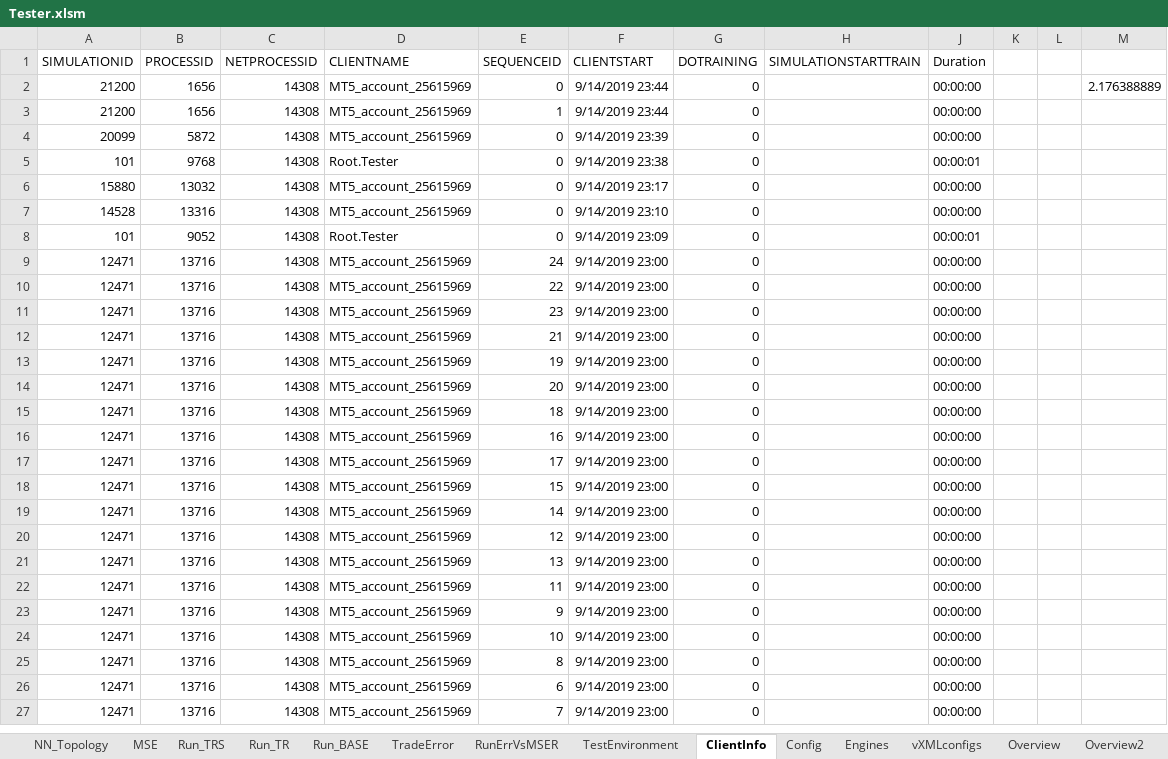
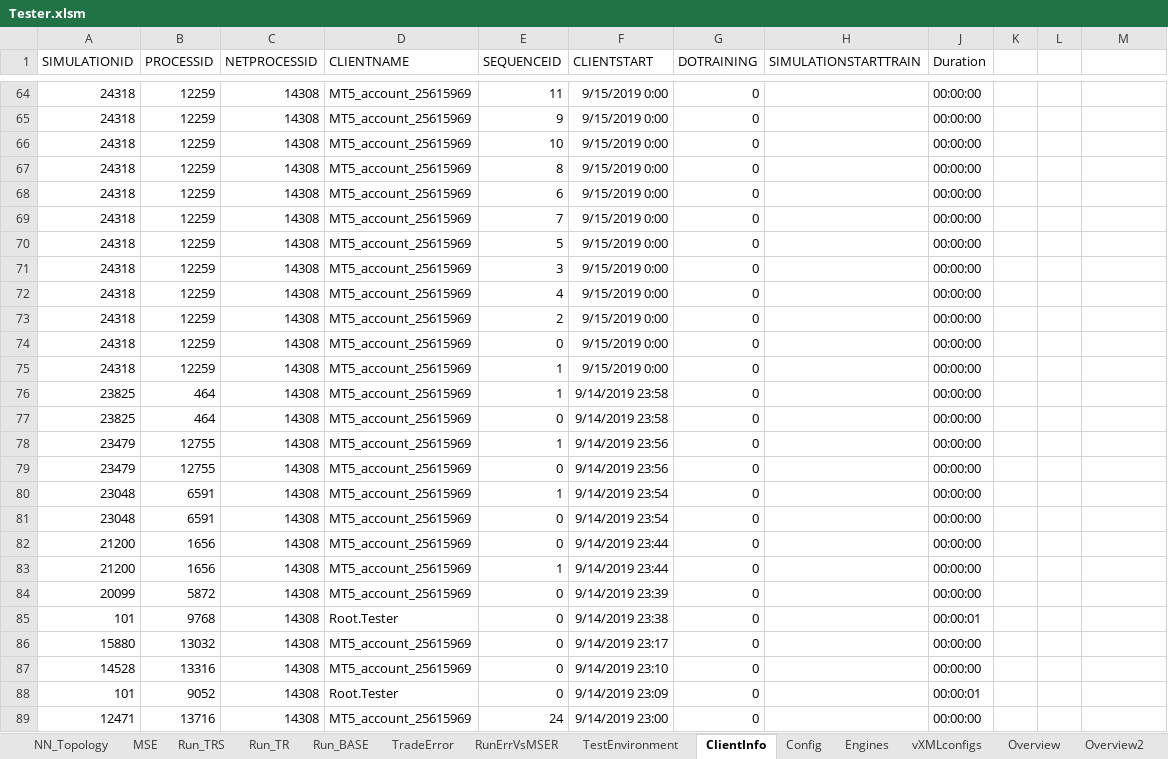
Before and after one commit to gcaglion/zzz, an Excel workbook: Tester.xlsm, sheet ClientInfo, drawn as a sheet; only a part is shown, gaps mark what is left out; the shorter side is filled out with more unchanged rows; values as stored, in another font and other column widths than the file's, no borders; table styles not drawn; addresses are those after the commit; the diff covers the shown part only; the diff names each change by its address in the sheet, - before the commit and + after, or states it on an @@ line.

```diff
--- a/Tester.xlsm (sheet ClientInfo)
+++ b/Tester.xlsm (sheet ClientInfo)
+row 64: 24318 | 12259 | 14308 | MT5_account_25615969 | 11 | 9/15/2019 0:00 | 0 |  | 00:00:00
+row 65: 24318 | 12259 | 14308 | MT5_account_25615969 | 9 | 9/15/2019 0:00 | 0 |  | 00:00:00
+row 66: 24318 | 12259 | 14308 | MT5_account_25615969 | 10 | 9/15/2019 0:00 | 0 |  | 00:00:00
+row 67: 24318 | 12259 | 14308 | MT5_account_25615969 | 8 | 9/15/2019 0:00 | 0 |  | 00:00:00
+row 68: 24318 | 12259 | 14308 | MT5_account_25615969 | 6 | 9/15/2019 0:00 | 0 |  | 00:00:00
+row 69: 24318 | 12259 | 14308 | MT5_account_25615969 | 7 | 9/15/2019 0:00 | 0 |  | 00:00:00
+row 70: 24318 | 12259 | 14308 | MT5_account_25615969 | 5 | 9/15/2019 0:00 | 0 |  | 00:00:00
+row 71: 24318 | 12259 | 14308 | MT5_account_25615969 | 3 | 9/15/2019 0:00 | 0 |  | 00:00:00
+row 72: 24318 | 12259 | 14308 | MT5_account_25615969 | 4 | 9/15/2019 0:00 | 0 |  | 00:00:00
+row 73: 24318 | 12259 | 14308 | MT5_account_25615969 | 2 | 9/15/2019 0:00 | 0 |  | 00:00:00
+row 74: 24318 | 12259 | 14308 | MT5_account_25615969 | 0 | 9/15/2019 0:00 | 0 |  | 00:00:00
+row 75: 24318 | 12259 | 14308 | MT5_account_25615969 | 1 | 9/15/2019 0:00 | 0 |  | 00:00:00
+row 76: 23825 | 464 | 14308 | MT5_account_25615969 | 1 | 9/14/2019 23:58 | 0 |  | 00:00:00
+row 77: 23825 | 464 | 14308 | MT5_account_25615969 | 0 | 9/14/2019 23:58 | 0 |  | 00:00:00
+row 78: 23479 | 12755 | 14308 | MT5_account_25615969 | 1 | 9/14/2019 23:56 | 0 |  | 00:00:00
+row 79: 23479 | 12755 | 14308 | MT5_account_25615969 | 0 | 9/14/2019 23:56 | 0 |  | 00:00:00
+row 80: 23048 | 6591 | 14308 | MT5_account_25615969 | 1 | 9/14/2019 23:54 | 0 |  | 00:00:00
+row 81: 23048 | 6591 | 14308 | MT5_account_25615969 | 0 | 9/14/2019 23:54 | 0 |  | 00:00:00
-M82: 2.176388889
+M82: (empty)
```
Also changed, not shown: 62 added rows elsewhere in this sheet, sheet Run_BASE, sheet Run_TRS, sheet TradeError, sheet RunErrVsMSER, sheet Run_TR, charts or pictures, 9 other files.
